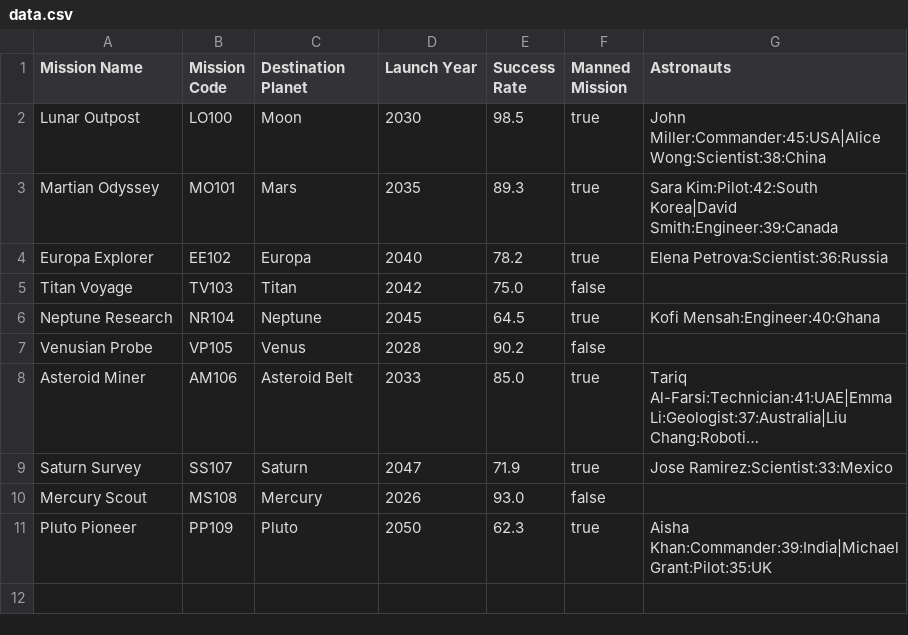
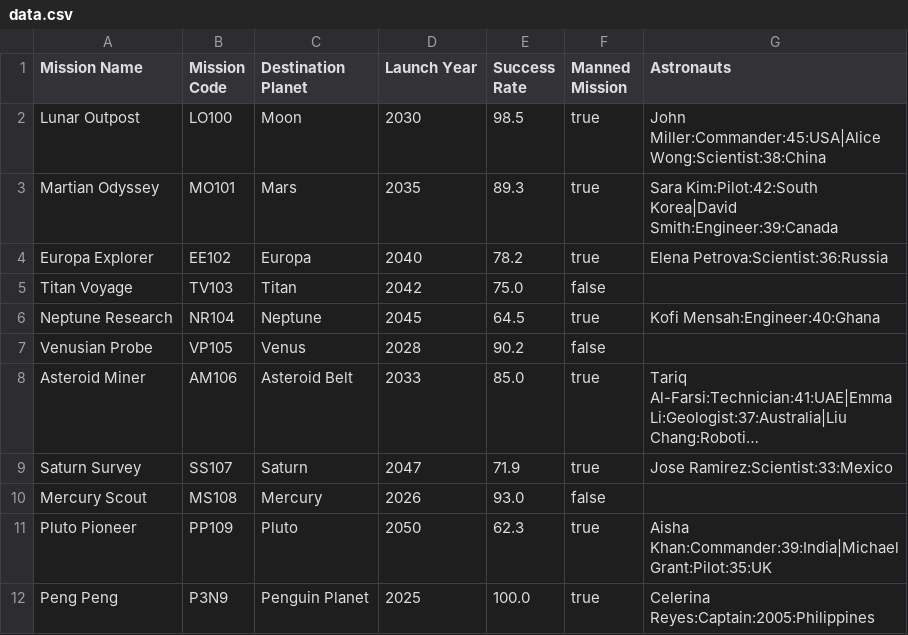
Before and after one commit to celeryna/PDI_Assignmnet_2025, a CSV file: data.csv, drawn as a sheet; long unchanged cells end in …; the diff names each change by its address in the sheet, - before the commit and + after, or states it on an @@ line.

Commit message:
feat: Add writeFile method to export mission data to CSV format

```diff
--- a/data.csv
+++ b/data.csv
+row 12: Peng Peng | P3N9 | Penguin Planet | 2025 | 100.0 | true | Celerina Reyes:Captain:2005:Philippines
```
Also changed, not shown: 3 other files.
